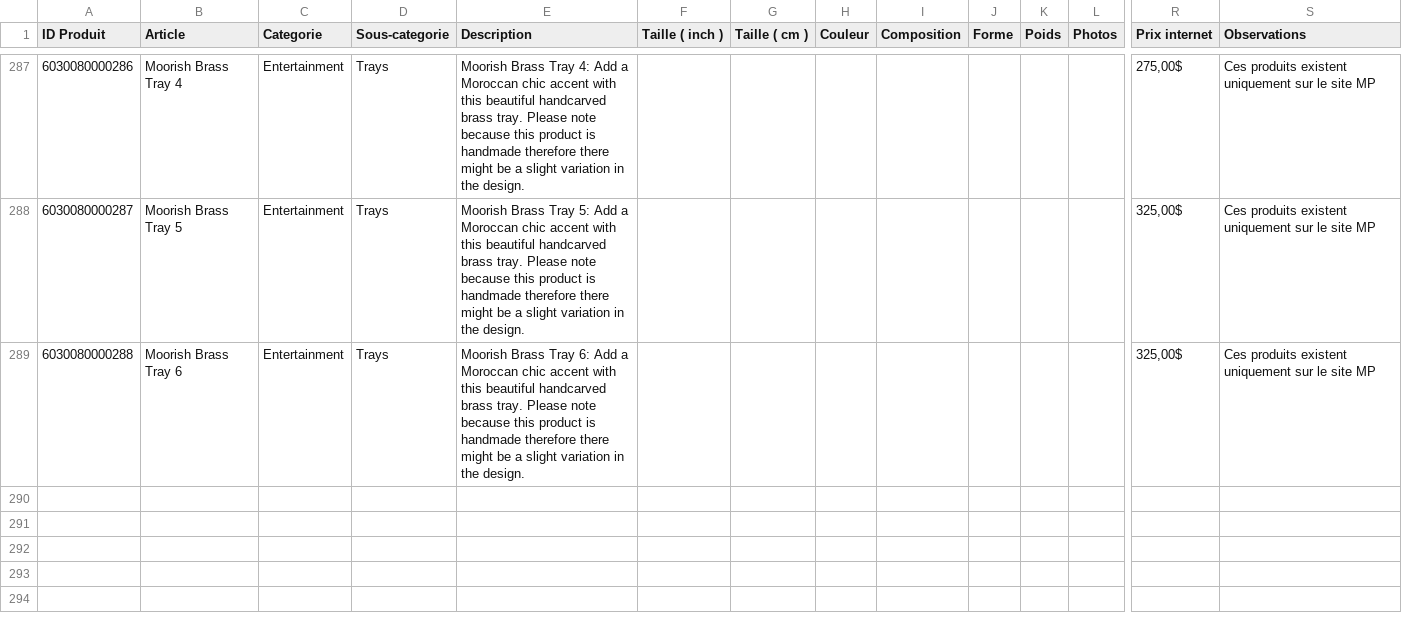
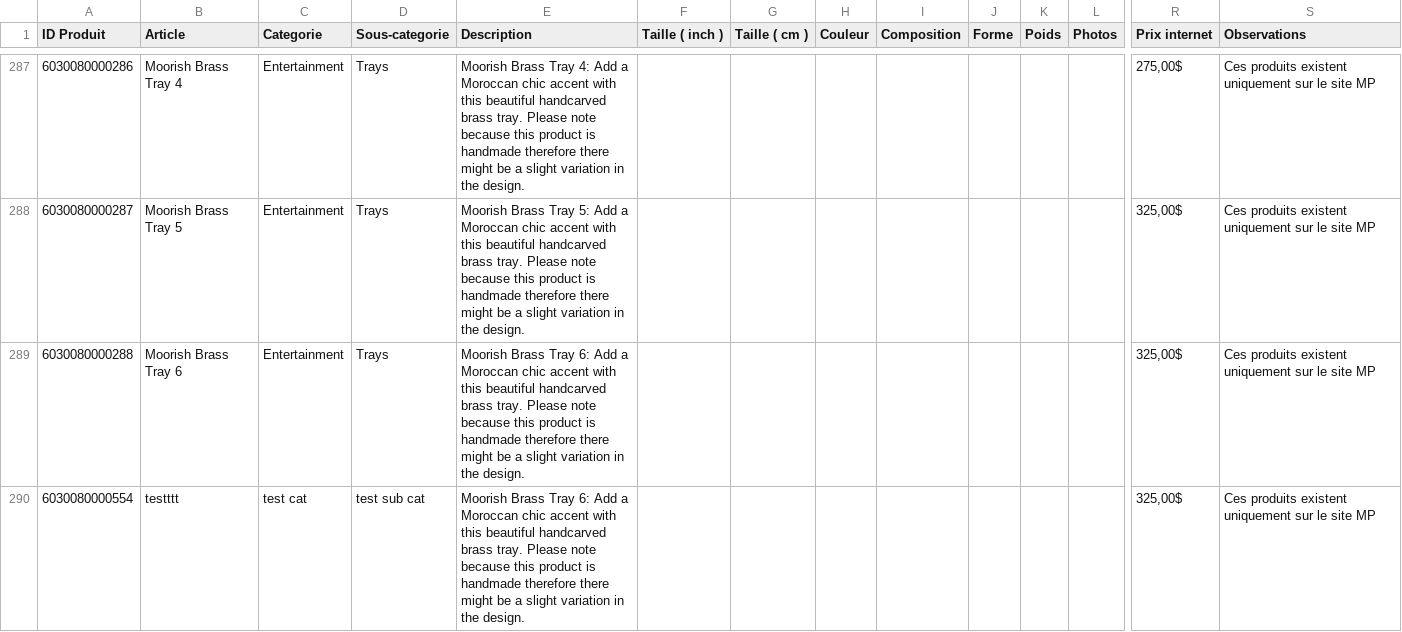
Before and after one commit to akelimad/gestionstock, a CSV file: web/uploads/imports/liste_produits_DFT_v0.6.csv, drawn as a sheet; only a part is shown, gaps mark what is left out; rows hold the shown columns only; the diff names each change by its address in the sheet, - before the commit and + after, or states it on an @@ line.

```diff
--- a/web/uploads/imports/liste_produits_DFT_v0.6.csv
+++ b/web/uploads/imports/liste_produits_DFT_v0.6.csv
+row 290: 6030080000554 | testttt | test cat | test sub cat | Moorish Brass Tray 6: Add a Moroccan chic accent with this beautiful handcarved brass tray. Please note because this product is handmade therefore there might be a slight variation in the design. |  |  |  |  |  |  |  | 325,00$ | Ces produits existent uniquement sur le site MP
```
Also changed, not shown: 1 other file.
